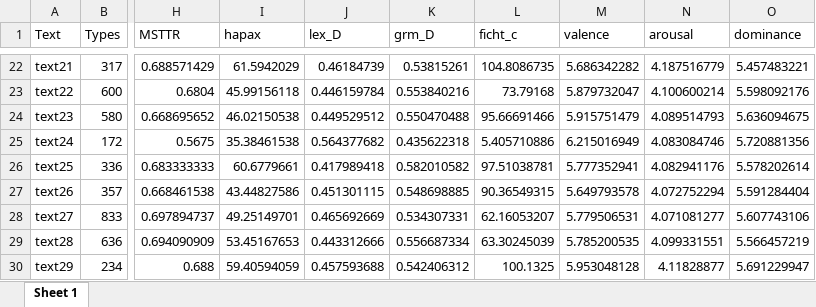
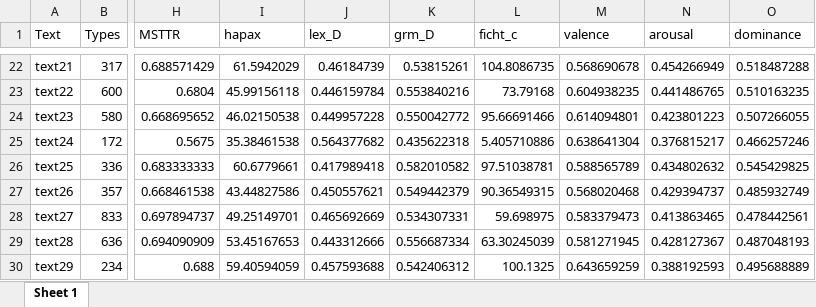
Before and after one commit to Eszettfors/grimm-andersen, an Excel workbook: output/grimm_measures.xlsx, sheet Sheet 1, drawn as a sheet; only a part is shown, gaps mark what is left out; values as stored, in another font and other column widths than the file's, no borders; the diff covers the shown part only; the diff names each change by its address in the sheet, - before the commit and + after, or states it on an @@ line.

```diff
--- a/output/grimm_measures.xlsx (sheet Sheet 1)
+++ b/output/grimm_measures.xlsx (sheet Sheet 1)
-M22 (valence): 5.686342282
+M22 (valence): 0.568690678
-N22 (arousal): 4.187516779
+N22 (arousal): 0.454266949
-O22 (dominance): 5.457483221
+O22 (dominance): 0.518487288
-M23 (valence): 5.879732047
+M23 (valence): 0.604938235
-N23 (arousal): 4.100600214
+N23 (arousal): 0.441486765
-O23 (dominance): 5.598092176
+O23 (dominance): 0.510163235
-J24 (lex_D): 0.449529512
+J24 (lex_D): 0.449957228
-K24 (grm_D): 0.550470488
+K24 (grm_D): 0.550042772
-M24 (valence): 5.915751479
+M24 (valence): 0.614094801
-N24 (arousal): 4.089514793
+N24 (arousal): 0.423801223
-O24 (dominance): 5.636094675
+O24 (dominance): 0.507266055
-M25 (valence): 6.215016949
+M25 (valence): 0.638641304
-N25 (arousal): 4.083084746
+N25 (arousal): 0.376815217
-O25 (dominance): 5.720881356
+O25 (dominance): 0.466257246
-M26 (valence): 5.777352941
+M26 (valence): 0.588565789
-N26 (arousal): 4.082941176
+N26 (arousal): 0.434802632
-O26 (dominance): 5.578202614
+O26 (dominance): 0.545429825
-J27 (lex_D): 0.451301115
+J27 (lex_D): 0.450557621
-K27 (grm_D): 0.548698885
+K27 (grm_D): 0.549442379
-M27 (valence): 5.649793578
+M27 (valence): 0.568020468
-N27 (arousal): 4.072752294
+N27 (arousal): 0.429394737
-O27 (dominance): 5.591284404
+O27 (dominance): 0.485932749
-L28 (ficht_c): 62.16053207
+L28 (ficht_c): 59.698975
-M28 (valence): 5.779506531
+M28 (valence): 0.583379473
-N28 (arousal): 4.071081277
+N28 (arousal): 0.413863465
-O28 (dominance): 5.607743106
+O28 (dominance): 0.478442561
-M29 (valence): 5.785200535
+M29 (valence): 0.581271945
-N29 (arousal): 4.099331551
+N29 (arousal): 0.428127367
-O29 (dominance): 5.566457219
+O29 (dominance): 0.487048193
-M30 (valence): 5.953048128
+M30 (valence): 0.643659259
-N30 (arousal): 4.11828877
+N30 (arousal): 0.388192593
-O30 (dominance): 5.691229947
+O30 (dominance): 0.495688889
```
Also changed, not shown: 612 edited cells elsewhere in this sheet, output/hca_measures.xlsx, 4 other files.
